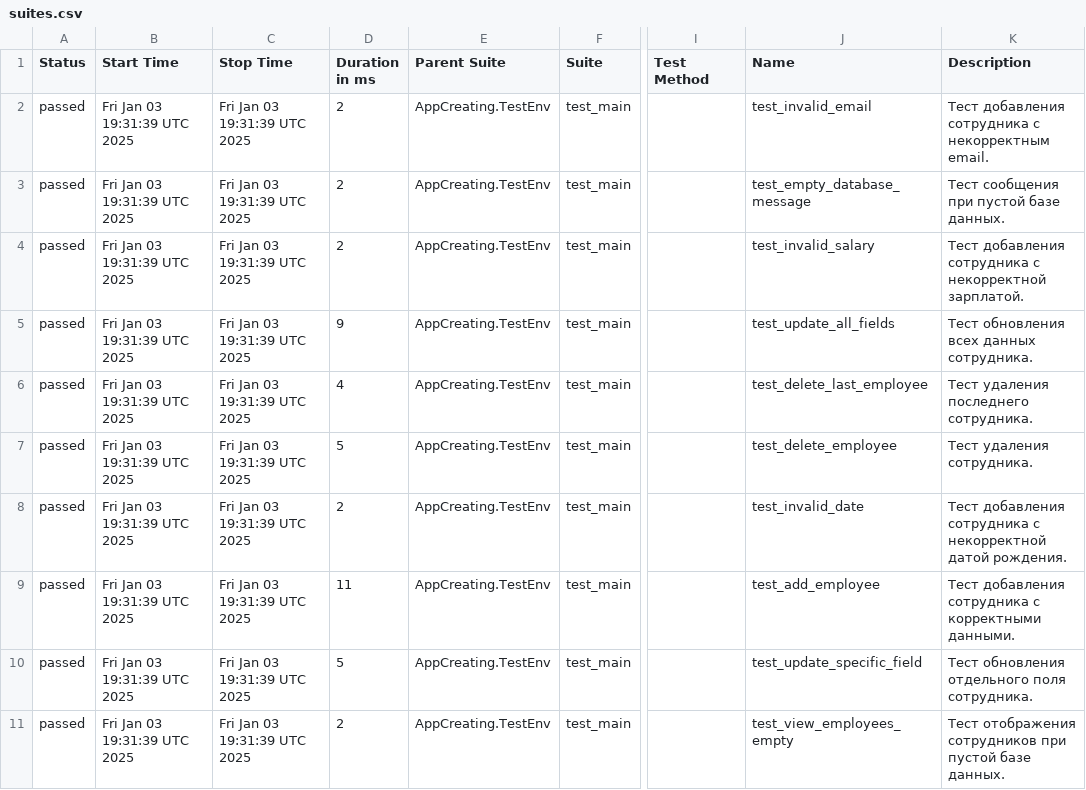
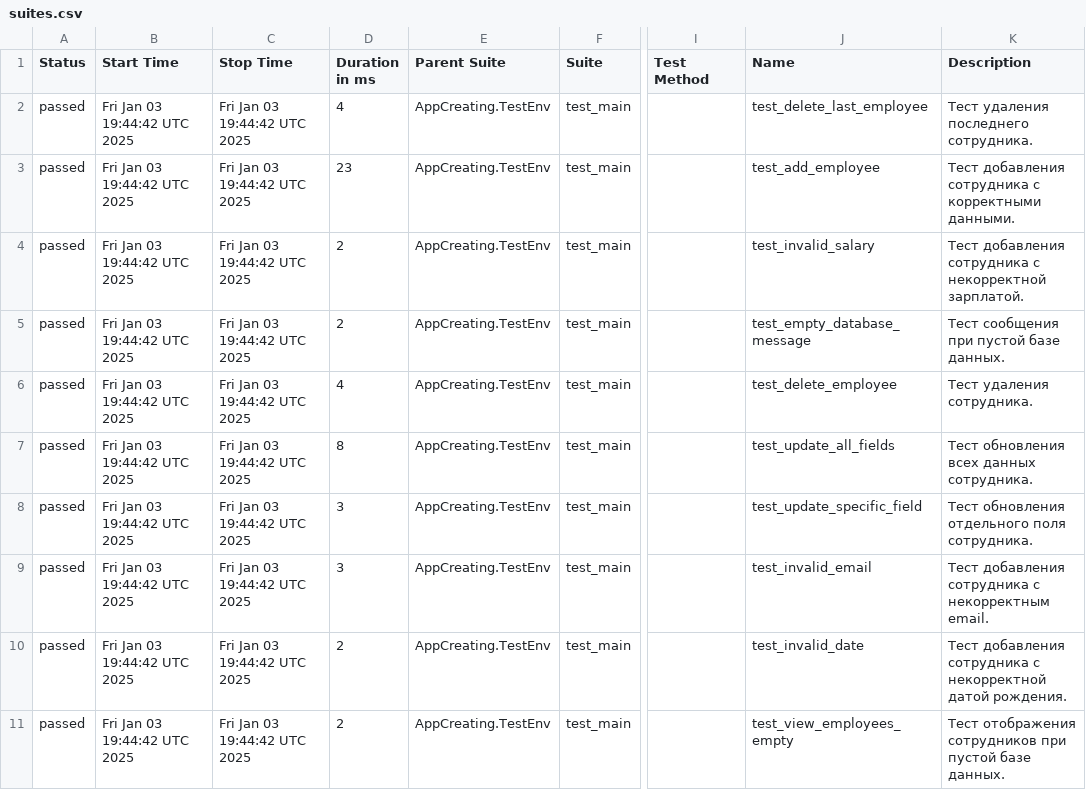
Before and after one commit to savchukPR2/skillton-test-task, a CSV file: data/suites.csv, drawn as a sheet; only a part is shown, gaps mark what is left out; the diff names each change by its address in the sheet, - before the commit and + after, or states it on an @@ line.

```diff
--- a/data/suites.csv
+++ b/data/suites.csv
-B2:B11 (Start Time): Fri Jan 03 19:31:39 UTC 2025
+B2:B11 (Start Time): Fri Jan 03 19:44:42 UTC 2025
-C2:C11 (Stop Time): Fri Jan 03 19:31:39 UTC 2025
+C2:C11 (Stop Time): Fri Jan 03 19:44:42 UTC 2025
-D2 (Duration in ms): 2
+D2 (Duration in ms): 4
-J2 (Name): test_invalid_email
+J2 (Name): test_delete_last_employee
-K2 (Description): Тест добавления сотрудника с некорректным email.
+K2 (Description): Тест удаления последнего сотрудника.
-D3 (Duration in ms): 2
+D3 (Duration in ms): 23
-J3 (Name): test_empty_database_message
+J3 (Name): test_add_employee
-K3 (Description): Тест сообщения при пустой базе данных.
+K3 (Description): Тест добавления сотрудника с корректными данными.
-D5 (Duration in ms): 9
+D5 (Duration in ms): 2
-J5 (Name): test_update_all_fields
+J5 (Name): test_empty_database_message
-K5 (Description): Тест обновления всех данных сотрудника.
+K5 (Description): Тест сообщения при пустой базе данных.
-J6 (Name): test_delete_last_employee
+J6 (Name): test_delete_employee
-K6 (Description): Тест удаления последнего сотрудника.
+K6 (Description): Тест удаления сотрудника.
-D7 (Duration in ms): 5
+D7 (Duration in ms): 8
-J7 (Name): test_delete_employee
+J7 (Name): test_update_all_fields
-K7 (Description): Тест удаления сотрудника.
+K7 (Description): Тест обновления всех данных сотрудника.
-D8 (Duration in ms): 2
+D8 (Duration in ms): 3
-J8 (Name): test_invalid_date
+J8 (Name): test_update_specific_field
-K8 (Description): Тест добавления сотрудника с некорректной датой рождения.
+K8 (Description): Тест обновления отдельного поля сотрудника.
-D9 (Duration in ms): 11
+D9 (Duration in ms): 3
-J9 (Name): test_add_employee
+J9 (Name): test_invalid_email
-K9 (Description): …сотрудника с корректными данными.
+K9 (Description): …сотрудника с некорректным email.
-D10 (Duration in ms): 5
+D10 (Duration in ms): 2
-J10 (Name): test_update_specific_field
+J10 (Name): test_invalid_date
-K10 (Description): Тест обновления отдельного поля сотрудника.
+K10 (Description): Тест добавления сотрудника с некорректной датой рождения.
```
Also changed, not shown: 43 other files.
